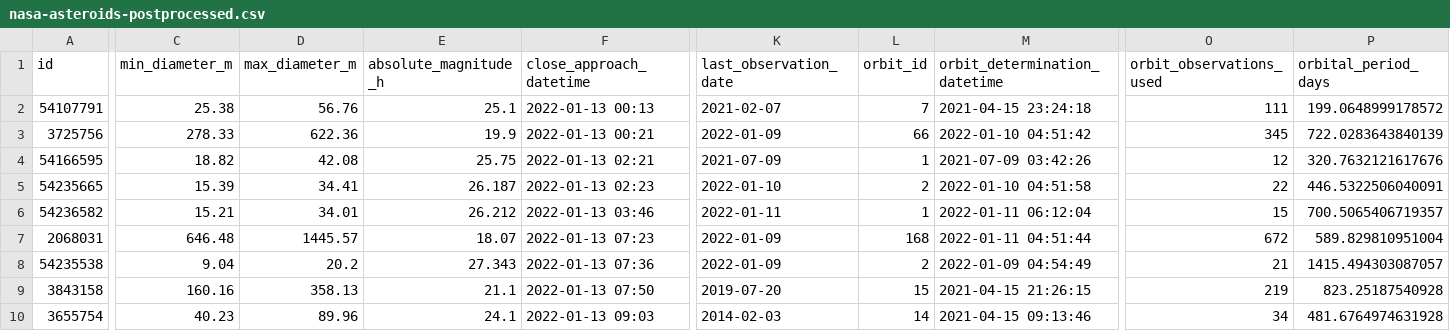
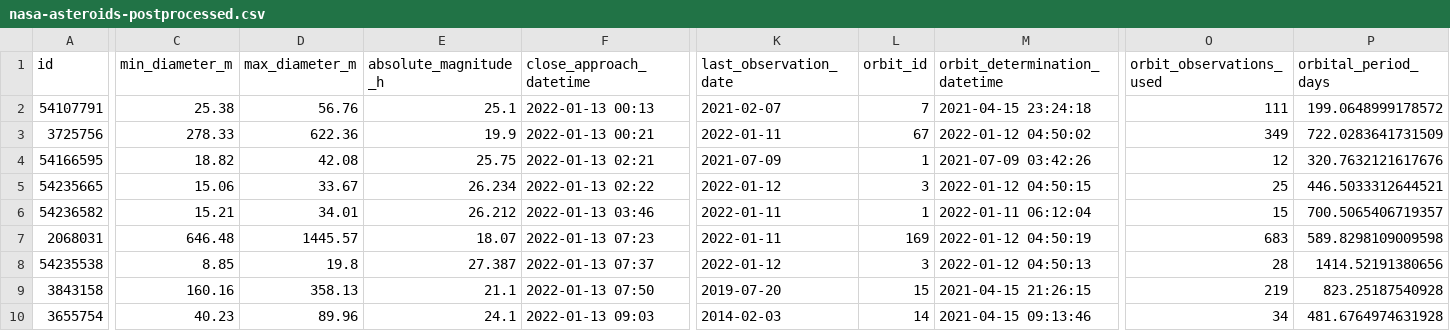
Before and after one commit to nsgrantham/nasa-asteroids, a CSV file: nasa-asteroids-postprocessed.csv, drawn as a sheet; only a part is shown, gaps mark what is left out; the diff covers the shown part only; the diff names each change by its address in the sheet, - before the commit and + after, or states it on an @@ line.

Commit message:
Flat: latest data (2022-01-13T14:09:41.657Z) {   "date": "2022-01-13T14:09:41.657Z",   "files": [     {       "name": "nasa-asteroids-postprocessed.csv",       "deltaBytes": 217,       "source": "https://api.nasa.gov/neo/rest/v1/feed?api_key=DEMO_KEY&detailed=true"     }   ] }

```diff
--- a/nasa-asteroids-postprocessed.csv
+++ b/nasa-asteroids-postprocessed.csv
-K3 (last_observation_date): 2022-01-09
+K3 (last_observation_date): 2022-01-11
-L3 (orbit_id): 66
+L3 (orbit_id): 67
-M3 (orbit_determination_datetime): 2022-01-10 04:51:42
+M3 (orbit_determination_datetime): 2022-01-12 04:50:02
-O3 (orbit_observations_used): 345
+O3 (orbit_observations_used): 349
-P3 (orbital_period_days): 722.0283643840139
+P3 (orbital_period_days): 722.0283641731509
-C5 (min_diameter_m): 15.39
+C5 (min_diameter_m): 15.06
-D5 (max_diameter_m): 34.41
+D5 (max_diameter_m): 33.67
-E5 (absolute_magnitude_h): 26.187
+E5 (absolute_magnitude_h): 26.234
-F5 (close_approach_datetime): 2022-01-13 02:23
+F5 (close_approach_datetime): 2022-01-13 02:22
-K5 (last_observation_date): 2022-01-10
+K5 (last_observation_date): 2022-01-12
-L5 (orbit_id): 2
+L5 (orbit_id): 3
-M5 (orbit_determination_datetime): 2022-01-10 04:51:58
+M5 (orbit_determination_datetime): 2022-01-12 04:50:15
-O5 (orbit_observations_used): 22
+O5 (orbit_observations_used): 25
-P5 (orbital_period_days): 446.5322506040091
+P5 (orbital_period_days): 446.5033312644521
-K7 (last_observation_date): 2022-01-09
+K7 (last_observation_date): 2022-01-11
-L7 (orbit_id): 168
+L7 (orbit_id): 169
-M7 (orbit_determination_datetime): 2022-01-11 04:51:44
+M7 (orbit_determination_datetime): 2022-01-12 04:50:19
-O7 (orbit_observations_used): 672
+O7 (orbit_observations_used): 683
-P7 (orbital_period_days): 589.829810951004
+P7 (orbital_period_days): 589.8298109009598
-C8 (min_diameter_m): 9.04
+C8 (min_diameter_m): 8.85
-D8 (max_diameter_m): 20.2
+D8 (max_diameter_m): 19.8
-E8 (absolute_magnitude_h): 27.343
+E8 (absolute_magnitude_h): 27.387
-F8 (close_approach_datetime): 2022-01-13 07:36
+F8 (close_approach_datetime): 2022-01-13 07:37
-K8 (last_observation_date): 2022-01-09
+K8 (last_observation_date): 2022-01-12
-L8 (orbit_id): 2
+L8 (orbit_id): 3
-M8 (orbit_determination_datetime): 2022-01-09 04:54:49
+M8 (orbit_determination_datetime): 2022-01-12 04:50:13
-O8 (orbit_observations_used): 21
+O8 (orbit_observations_used): 28
-P8 (orbital_period_days): 1415.494303087057
+P8 (orbital_period_days): 1414.52191380656
```
Also changed, not shown: 1 added row and 100 edited cells elsewhere in this file.
